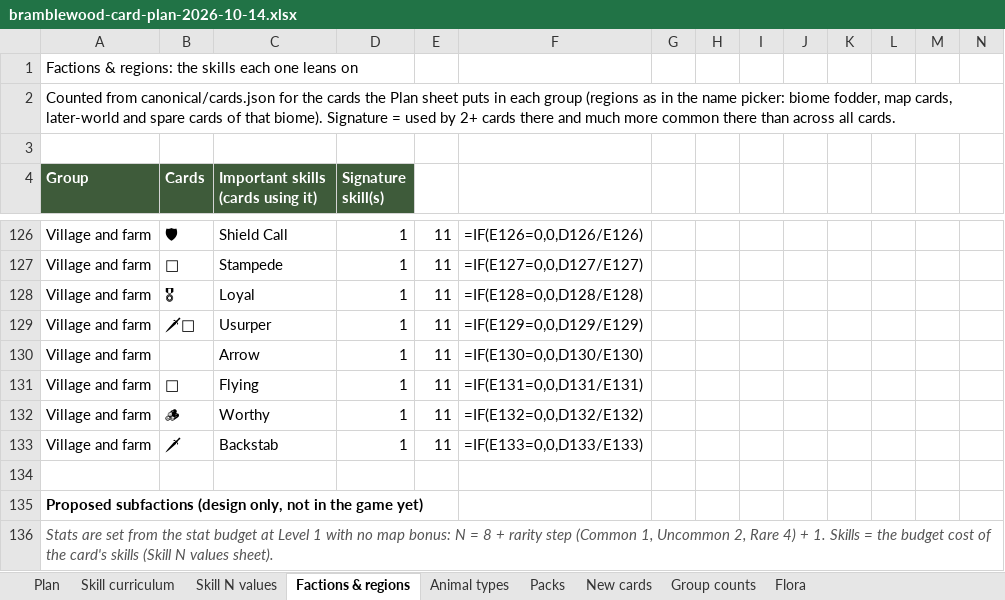
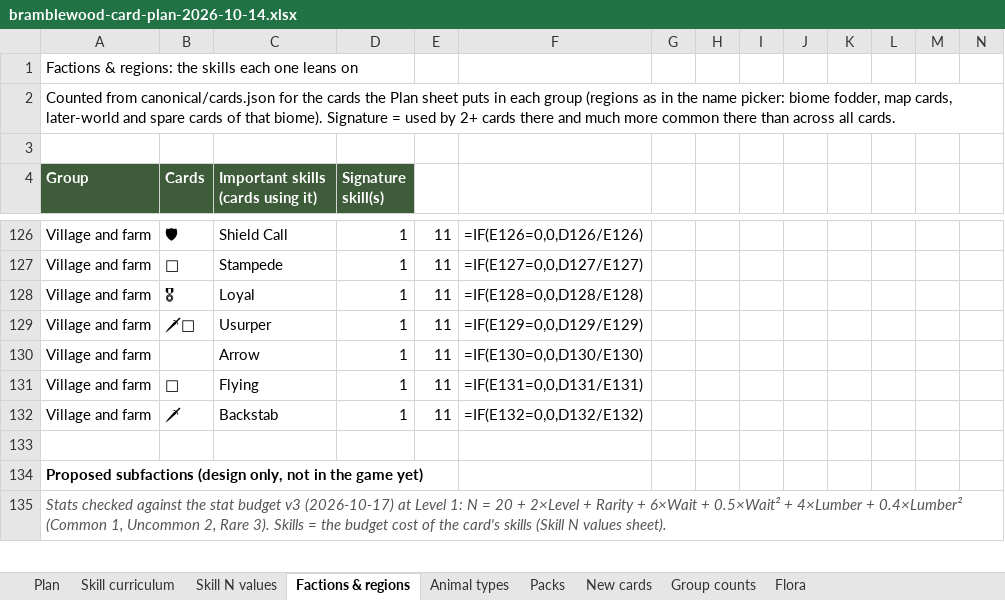
Before and after one commit to herougan/bramblewood-arena-game, an Excel workbook: docs/bramblewood-card-plan-2026-10-14.xlsx, sheet Factions & regions, drawn as a sheet; only a part is shown, gaps mark what is left out; values as stored, in another font and other column widths than the file's, no borders; formulas without a stored value are shown as written; removed rows and columns are numbered as before the commit, all else as after; rows hold the shown columns only; the diff covers the shown part only; the diff names each change by its address in the sheet, - before the commit and + after, or states it on an @@ line.

```diff
--- a/docs/bramblewood-card-plan-2026-10-14.xlsx (sheet Factions & regions)
+++ b/docs/bramblewood-card-plan-2026-10-14.xlsx (sheet Factions & regions)
-row 132: Village and farm | 🪵 | Worthy | 1 | 11 | =IF(E132=0,0,D132/E132)
-F132: =IF(E133=0,0,D133/E133)
+F132: =IF(E132=0,0,D132/E132)
-A135 (Group): Stats are set from the stat budget at Level 1 with no map bonus: N = 8 + rarity step (Common 1, Uncommon 2, Rare 4) + 1. Skills =…
+A135 (Group): Stats checked against the stat budget v3 (2026-10-17) at Level 1: N = 20 + 2×Level + Rarity + 6×Wait + 0.5×Wait² + 4×Lumber + 0.4×Lumber² (Common 1, Uncommon 2, Rare 3). Skills =…
```
Also changed, not shown: 10 added rows, 10 removed rows and 109 edited cells elsewhere in this sheet, sheet Skill N values, 9 other files.
